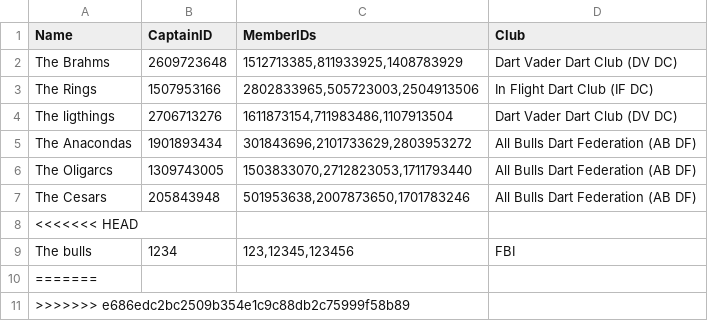
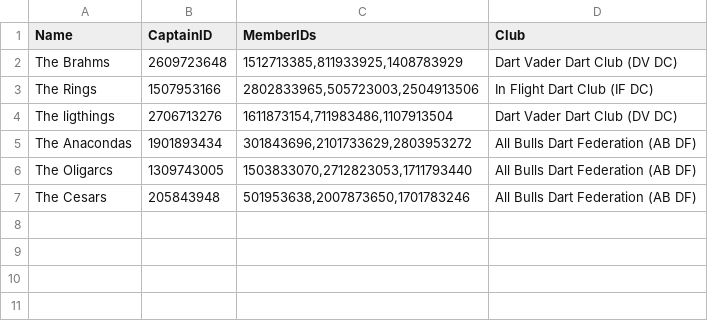
Before and after one commit to JonAtliG/VNL1-H-pur_36, a CSV file: data/files/team_data.csv, drawn as a sheet.

```diff
--- a/data/files/team_data.csv
+++ b/data/files/team_data.csv
@@ -7,5 +7 @@ The Oligarcs;1309743005;1503833070,2712823053,1711793440;All Bulls Dart Federati
 The Cesars;205843948;501953638,2007873650,1701783246;All Bulls Dart Federation (AB DF)
-<<<<<<< HEAD
-The bulls;1234;123,12345,123456;FBI
-=======
->>>>>>> e686edc2bc2509b354e1c9c88db2c75999f58b89
```
Also changed, not shown: 1 other file.
